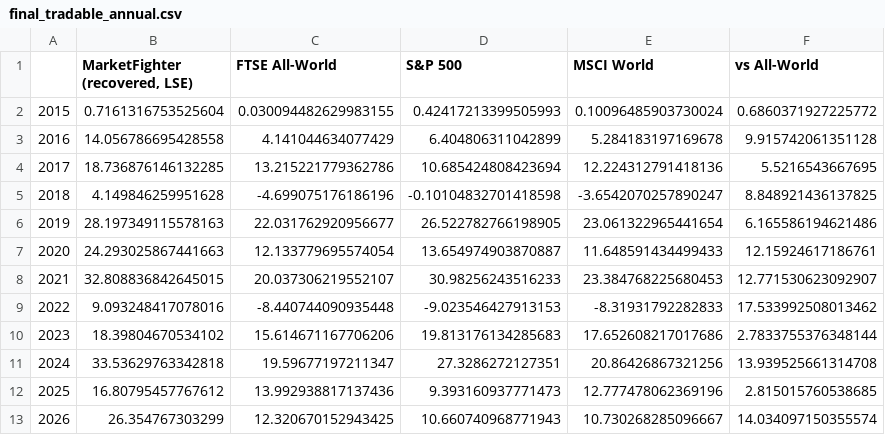
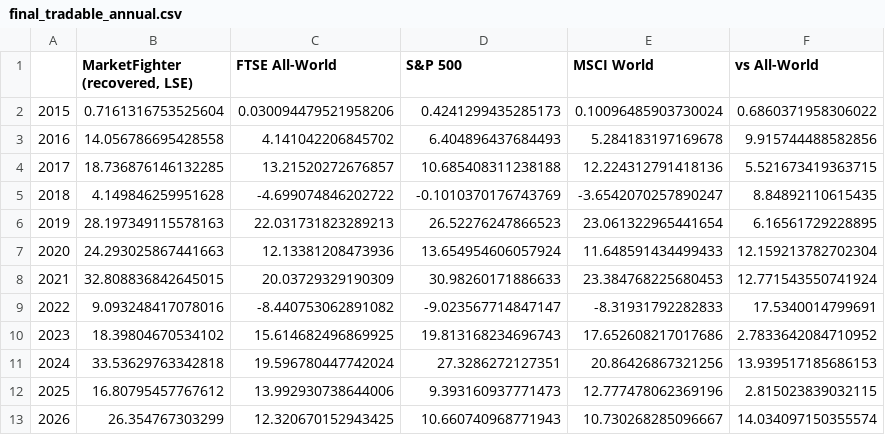
Before and after one commit to soylee22/lodestar, a CSV file: data/final_tradable_annual.csv, drawn as a sheet.

```diff
--- a/data/final_tradable_annual.csv
+++ b/data/final_tradable_annual.csv
@@ -1,13 +1,13 @@
 ,"MarketFighter (recovered, LSE)",FTSE All-World,S&P 500,MSCI World,vs All-World
-2015,0.7161316753525604,0.030094482629983155,0.42417213399505993,0.10096485903730024,0.6860371927225772
-2016,14.056786695428558,4.141044634077429,6.404806311042899,5.284183197169678,9.915742061351128
-2017,18.736876146132285,13.215221779362786,10.685424808423694,12.224312791418136,5.5216543667695
-2018,4.149846259951628,-4.699075176186196,-0.10104832701418598,-3.6542070257890247,8.848921436137825
-2019,28.197349115578163,22.031762920956677,26.522782766198905,23.061322965441654,6.165586194621486
-2020,24.293025867441663,12.133779695574054,13.654974903870887,11.648591434499433,12.15924617186761
-2021,32.808836842645015,20.037306219552107,30.98256243516233,23.384768225680453,12.771530623092907
-2022,9.093248417078016,-8.440744090935448,-9.023546427913153,-8.31931792282833,17.533992508013462
-2023,18.39804670534102,15.614671167706206,19.813176134285683,17.652608217017686,2.7833755376348144
-2024,33.53629763342818,19.59677197211347,27.3286272127351,20.86426867321256,13.939525661314708
-2025,16.80795457767612,13.992938817137436,9.393160937771473,12.777478062369196,2.815015760538685
+2015,0.7161316753525604,0.030094479521958206,0.4241299435285173,0.10096485903730024,0.6860371958306022
+2016,14.056786695428558,4.141042206845702,6.404896437684493,5.284183197169678,9.915744488582856
+2017,18.736876146132285,13.21520272676857,10.685408311238188,12.224312791418136,5.521673419363715
+2018,4.149846259951628,-4.699074846202722,-0.1010370176743769,-3.6542070257890247,8.84892110615435
+2019,28.197349115578163,22.031731823289213,26.52276247866523,23.061322965441654,6.16561729228895
+2020,24.293025867441663,12.13381208473936,13.654954606057924,11.648591434499433,12.159213782702304
+2021,32.808836842645015,20.03729329190309,30.98260171886633,23.384768225680453,12.771543550741924
+2022,9.093248417078016,-8.440753062891082,-9.023567714847147,-8.31931792282833,17.5340014799691
+2023,18.39804670534102,15.614682496869925,19.813168234696743,17.652608217017686,2.7833642084710952
+2024,33.53629763342818,19.596780447742024,27.3286272127351,20.86426867321256,13.939517185686153
+2025,16.80795457767612,13.992930738644006,9.393160937771473,12.777478062369196,2.815023839032115
 2026,26.354767303299,12.320670152943425,10.660740968771943,10.730268285096667,14.034097150355574
```
Also changed, not shown: data/final_tradable.csv, data/panel_local.csv, 1 other file.
